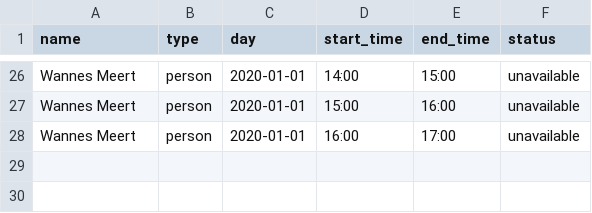
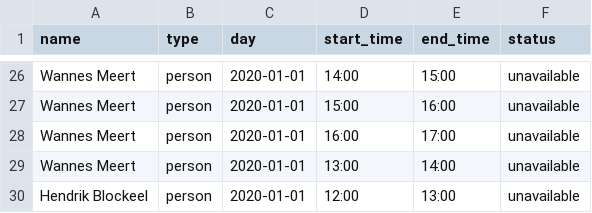
Before and after one commit to rokokot/defense-scheduler, a CSV file: data/input/documented_example1/unavailabilities.csv, drawn as a sheet; only a part is shown, gaps mark what is left out; the diff names each change by its address in the sheet, - before the commit and + after, or states it on an @@ line.

```diff
--- a/data/input/documented_example1/unavailabilities.csv
+++ b/data/input/documented_example1/unavailabilities.csv
+row 29: Wannes Meert | person | 2020-01-01 | 13:00 | 14:00 | unavailable
+row 30: Hendrik Blockeel | person | 2020-01-01 | 12:00 | 13:00 | unavailable
```
Also changed, not shown: data/input/explanations_example/unavailabilities.csv, 56 other files.
